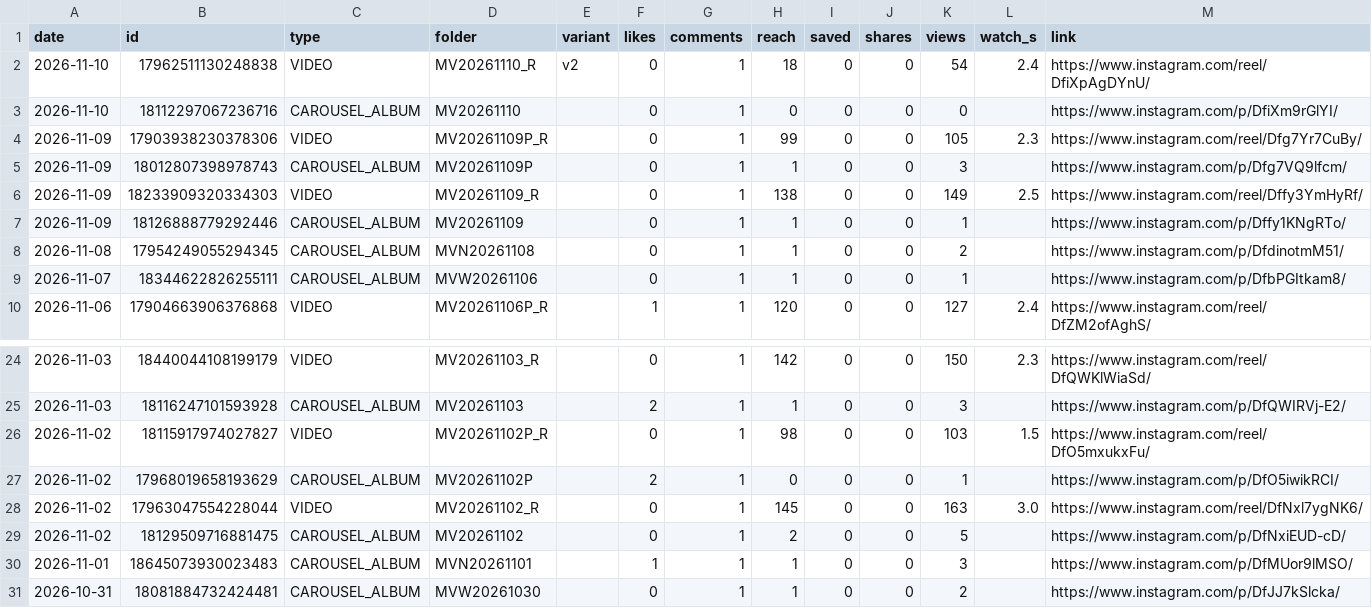
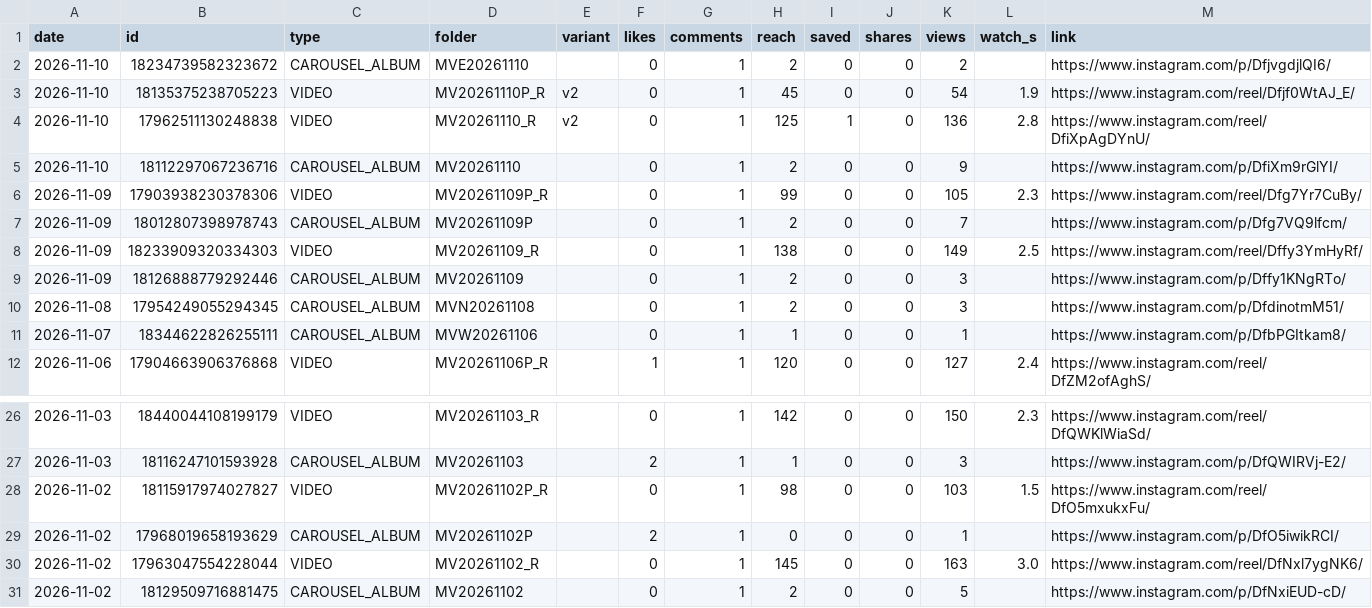
Before and after one commit to medical3820/market-vitals-instagram, a CSV file: metrics/posts.csv, drawn as a sheet; only a part is shown, gaps mark what is left out.

```diff
--- a/metrics/posts.csv
+++ b/metrics/posts.csv
@@ -1,9 +1,11 @@
 date,id,type,folder,variant,likes,comments,reach,saved,shares,views,watch_s,link
-2026-11-10,17962511130248838,VIDEO,MV20261110_R,v2,0,1,18,0,0,54,2.4,https://www.instagram.com/reel/DfiXpAgDYnU/
-2026-11-10,18112297067236716,CAROUSEL_ALBUM,MV20261110,,0,1,0,0,0,0,,https://www.instagram.com/p/DfiXm9rGlYI/
+2026-11-10,18234739582323672,CAROUSEL_ALBUM,MVE20261110,,0,1,2,0,0,2,,https://www.instagram.com/p/DfjvgdjlQI6/
+2026-11-10,18135375238705223,VIDEO,MV20261110P_R,v2,0,1,45,0,0,54,1.9,https://www.instagram.com/reel/Dfjf0WtAJ_E/
+2026-11-10,17962511130248838,VIDEO,MV20261110_R,v2,0,1,125,1,0,136,2.8,https://www.instagram.com/reel/DfiXpAgDYnU/
+2026-11-10,18112297067236716,CAROUSEL_ALBUM,MV20261110,,0,1,2,0,0,9,,https://www.instagram.com/p/DfiXm9rGlYI/
 2026-11-09,17903938230378306,VIDEO,MV20261109P_R,,0,1,99,0,0,105,2.3,https://www.instagram.com/reel/Dfg7Yr7CuBy/
-2026-11-09,18012807398978743,CAROUSEL_ALBUM,MV20261109P,,0,1,1,0,0,3,,https://www.instagram.com/p/Dfg7VQ9lfcm/
+2026-11-09,18012807398978743,CAROUSEL_ALBUM,MV20261109P,,0,1,2,0,0,7,,https://www.instagram.com/p/Dfg7VQ9lfcm/
 2026-11-09,18233909320334303,VIDEO,MV20261109_R,,0,1,138,0,0,149,2.5,https://www.instagram.com/reel/Dffy3YmHyRf/
-2026-11-09,18126888779292446,CAROUSEL_ALBUM,MV20261109,,0,1,1,0,0,1,,https://www.instagram.com/p/Dffy1KNgRTo/
-2026-11-08,17954249055294345,CAROUSEL_ALBUM,MVN20261108,,0,1,1,0,0,2,,https://www.instagram.com/p/DfdinotmM51/
+2026-11-09,18126888779292446,CAROUSEL_ALBUM,MV20261109,,0,1,2,0,0,3,,https://www.instagram.com/p/Dffy1KNgRTo/
+2026-11-08,17954249055294345,CAROUSEL_ALBUM,MVN20261108,,0,1,2,0,0,3,,https://www.instagram.com/p/DfdinotmM51/
 2026-11-07,18344622826255111,CAROUSEL_ALBUM,MVW20261106,,0,1,1,0,0,1,,https://www.instagram.com/p/DfbPGItkam8/
@@ -29,3 +31 @@ date,id,type,folder,variant,likes,comments,reach,saved,shares,views,watch_s,link
 2026-11-02,18129509716881475,CAROUSEL_ALBUM,MV20261102,,0,1,2,0,0,5,,https://www.instagram.com/p/DfNxiEUD-cD/
-2026-11-01,18645073930023483,CAROUSEL_ALBUM,MVN20261101,,1,1,1,0,0,3,,https://www.instagram.com/p/DfMUor9lMSO/
-2026-10-31,18081884732424481,CAROUSEL_ALBUM,MVW20261030,,0,1,1,0,0,2,,https://www.instagram.com/p/DfJJ7kSlcka/
```
Also changed, not shown: metrics/history.csv, metrics/posts_log.csv.
